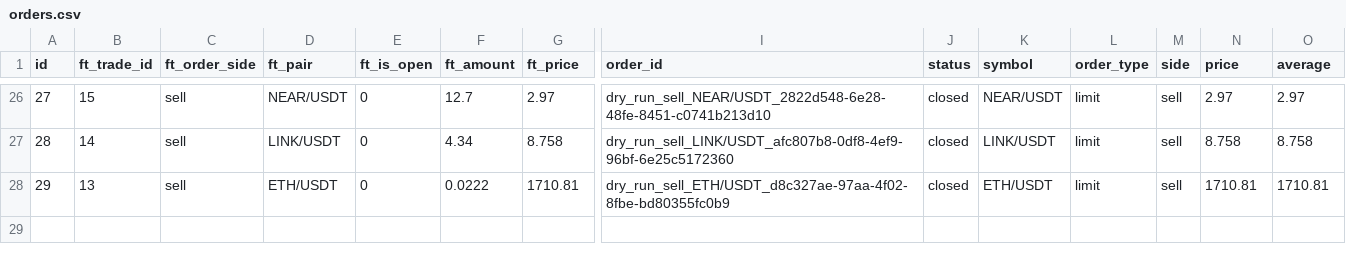
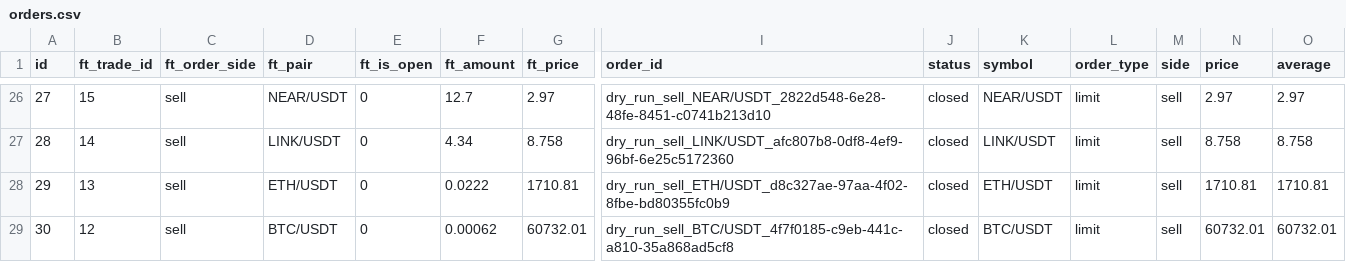
Before and after one commit to ggonzalezorellana/tradingdata, a CSV file: trades/ft-nf-30m/orders.csv, drawn as a sheet; only a part is shown, gaps mark what is left out; rows hold the shown columns only; the diff names each change by its address in the sheet, - before the commit and + after, or states it on an @@ line.

```diff
--- a/trades/ft-nf-30m/orders.csv
+++ b/trades/ft-nf-30m/orders.csv
+row 29: 30 | 12 | sell | BTC/USDT | 0 | 0.00062 | 60732.01 | dry_run_sell_BTC/USDT_4f7f0185-c9eb-441c-a810-35a868ad5cf8 | closed | BTC/USDT | limit | sell | 60732.01 | 60732.01
```
Also changed, not shown: metrics/balances.csv, metrics/decisions.csv, 2 other files.
